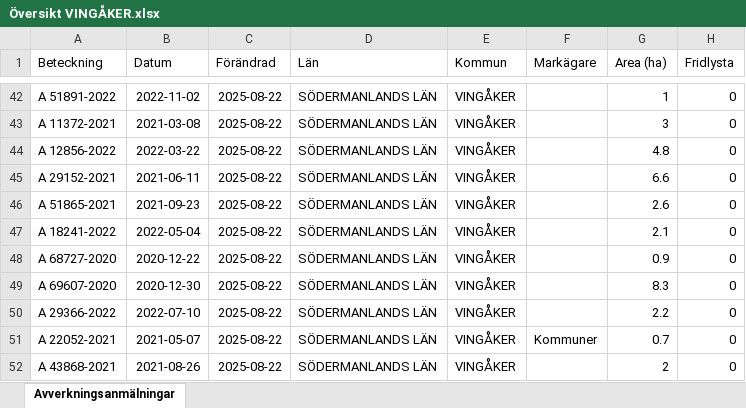
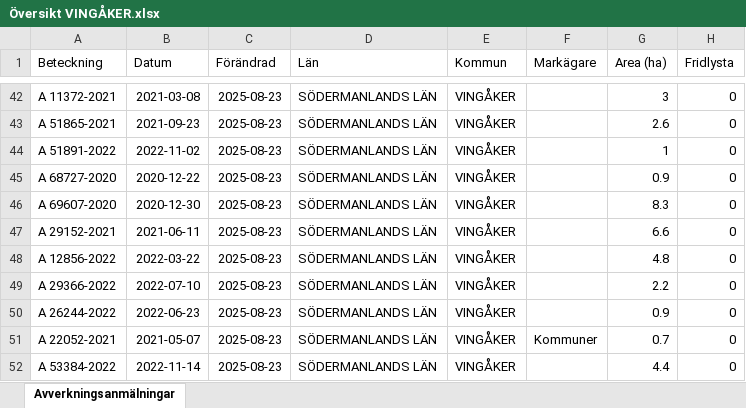
Before and after one commit to klasma/Logging_0428, an Excel workbook: Översikt VINGÅKER.xlsx, sheet Avverkningsanmälningar, drawn as a sheet; only a part is shown, gaps mark what is left out; values as stored, in another font and other column widths than the file's, no borders; the diff covers the shown part only; the diff names each change by its address in the sheet, - before the commit and + after, or states it on an @@ line.

```diff
--- a/Översikt VINGÅKER.xlsx (sheet Avverkningsanmälningar)
+++ b/Översikt VINGÅKER.xlsx (sheet Avverkningsanmälningar)
-A42 (Beteckning): A 51891-2022
+A42 (Beteckning): A 11372-2021
-B42 (Datum): 2022-11-02
+B42 (Datum): 2021-03-08
-C42:C52 (Förändrad): 2025-08-22
+C42:C52 (Förändrad): 2025-08-23
-G42 (Area (ha)): 1
+G42 (Area (ha)): 3
-A43 (Beteckning): A 11372-2021
+A43 (Beteckning): A 51865-2021
-B43 (Datum): 2021-03-08
+B43 (Datum): 2021-09-23
-G43 (Area (ha)): 3
+G43 (Area (ha)): 2.6
-A44 (Beteckning): A 12856-2022
+A44 (Beteckning): A 51891-2022
-B44 (Datum): 2022-03-22
+B44 (Datum): 2022-11-02
-G44 (Area (ha)): 4.8
+G44 (Area (ha)): 1
-A45 (Beteckning): A 29152-2021
+A45 (Beteckning): A 68727-2020
-B45 (Datum): 2021-06-11
+B45 (Datum): 2020-12-22
-G45 (Area (ha)): 6.6
+G45 (Area (ha)): 0.9
-A46 (Beteckning): A 51865-2021
+A46 (Beteckning): A 69607-2020
-B46 (Datum): 2021-09-23
+B46 (Datum): 2020-12-30
-G46 (Area (ha)): 2.6
+G46 (Area (ha)): 8.3
-A47 (Beteckning): A 18241-2022
+A47 (Beteckning): A 29152-2021
-B47 (Datum): 2022-05-04
+B47 (Datum): 2021-06-11
-G47 (Area (ha)): 2.1
+G47 (Area (ha)): 6.6
-A48 (Beteckning): A 68727-2020
+A48 (Beteckning): A 12856-2022
-B48 (Datum): 2020-12-22
+B48 (Datum): 2022-03-22
-G48 (Area (ha)): 0.9
+G48 (Area (ha)): 4.8
-A49 (Beteckning): A 69607-2020
+A49 (Beteckning): A 29366-2022
-B49 (Datum): 2020-12-30
+B49 (Datum): 2022-07-10
-G49 (Area (ha)): 8.3
+G49 (Area (ha)): 2.2
-A50 (Beteckning): A 29366-2022
+A50 (Beteckning): A 26244-2022
-B50 (Datum): 2022-07-10
+B50 (Datum): 2022-06-23
-G50 (Area (ha)): 2.2
+G50 (Area (ha)): 0.9
-A52 (Beteckning): A 43868-2021
+A52 (Beteckning): A 53384-2022
-B52 (Datum): 2021-08-26
+B52 (Datum): 2022-11-14
-G52 (Area (ha)): 2
+G52 (Area (ha)): 4.4
```
Also changed, not shown: 977 edited cells elsewhere in this sheet, artfynd/A 13073-2023 artfynd.xlsx, artfynd/A 24223-2021 artfynd.xlsx, 47 other files.
